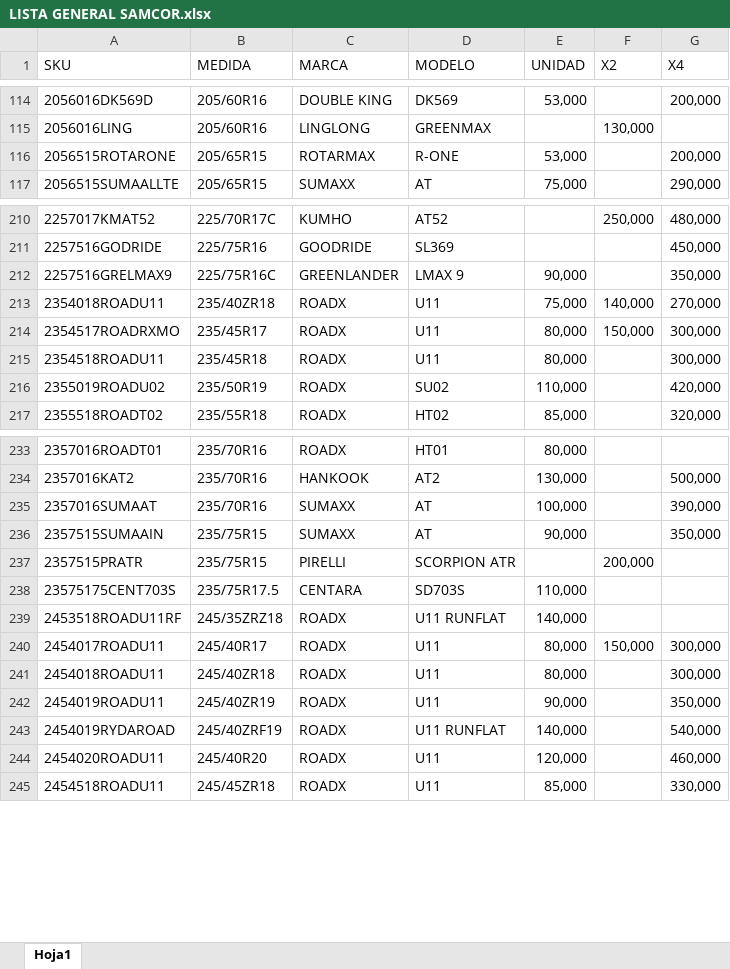
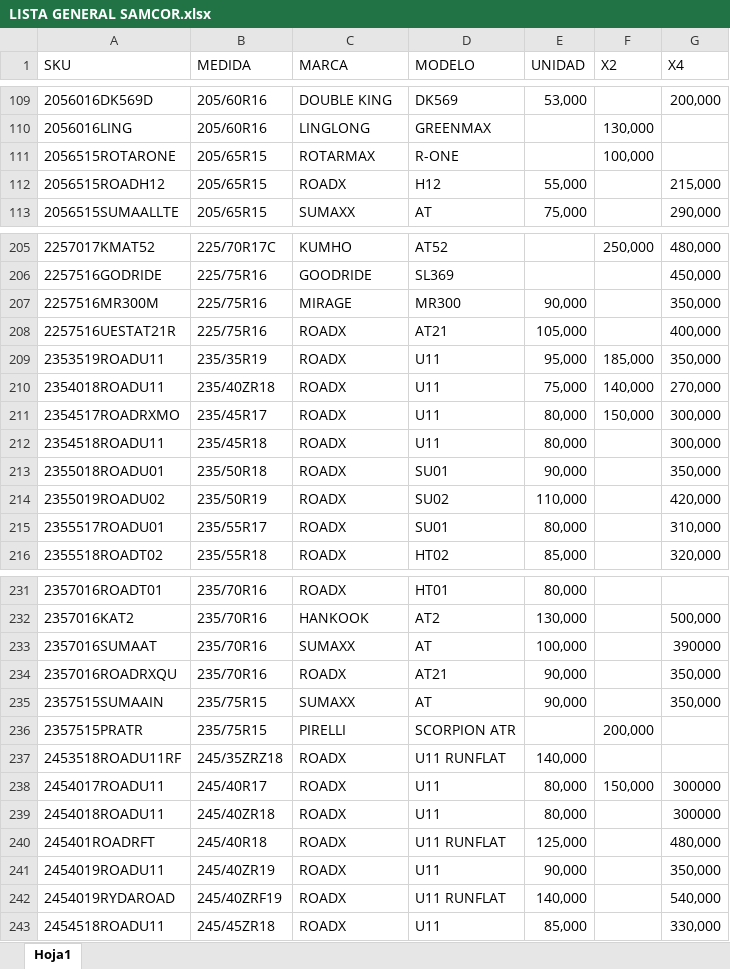
Before and after one commit to SebaBecerra99/BuscadorPorMedida, an Excel workbook: files/LISTA GENERAL SAMCOR.xlsx, sheet Hoja1, drawn as a sheet; only a part is shown, gaps mark what is left out; values as stored, in another font and other column widths than the file's, no borders; conditional formats and table styles not drawn; removed rows and columns are numbered as before the commit, all else as after; the diff covers the shown part only; the diff names each change by its address in the sheet, - before the commit and + after, or states it on an @@ line.

```diff
--- a/files/LISTA GENERAL SAMCOR.xlsx (sheet Hoja1)
+++ b/files/LISTA GENERAL SAMCOR.xlsx (sheet Hoja1)
-E111 (UNIDAD): 53,000
+E111 (UNIDAD): (empty)
-F111 (X2): (empty)
+F111 (X2): 100,000
-G111 (X4): 200,000
+G111 (X4): (empty)
+row 112: 2056515ROADH12 | 205/65R15 | ROADX | H12 | 55,000 |  | 215,000
-A207 (SKU): 2257516GRELMAX9
+A207 (SKU): 2257516MR300M
-B207 (MEDIDA): 225/75R16C
+B207 (MEDIDA): 225/75R16
-C207 (MARCA): GREENLANDER
+C207 (MARCA): MIRAGE
-D207 (MODELO): LMAX 9
+D207 (MODELO): MR300
+row 208: 2257516UESTAT21R | 225/75R16 | ROADX | AT21 | 105,000 |  | 400,000
+row 209: 2353519ROADU11 | 235/35R19 | ROADX | U11 | 95,000 | 185,000 | 350,000
+row 213: 2355018ROADU01 | 235/50R18 | ROADX | SU01 | 90,000 |  | 350,000
+row 215: 2355517ROADU01 | 235/55R17 | ROADX | SU01 | 80,000 |  | 310,000
-G233 (X4): 390,000
+G233 (X4): 390000
+row 234: 2357016ROADRXQU | 235/70R16 | ROADX | AT21 | 90,000 |  | 350,000
-row 238: 23575175CENT703S | 235/75R17.5 | CENTARA | SD703S | 110,000
-G238:G239 (X4): 300,000
+G238:G239 (X4): 300000
+row 240: 245401ROADRFT | 245/40R18 | ROADX | U11 RUNFLAT | 125,000 |  | 480,000
-row 244: 2454020ROADU11 | 245/40R20 | ROADX | U11 | 120,000 |  | 460,000
```
Also changed, not shown: 15 added rows, 20 removed rows, 36 edited cells and cell formats elsewhere in this sheet.
